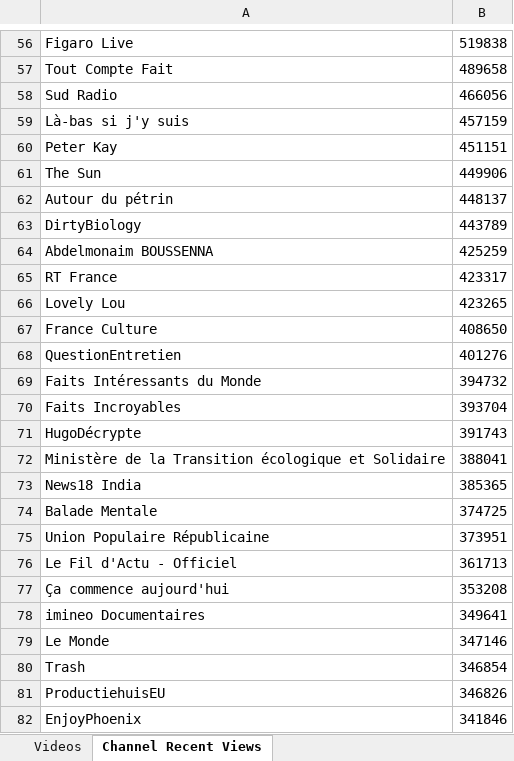
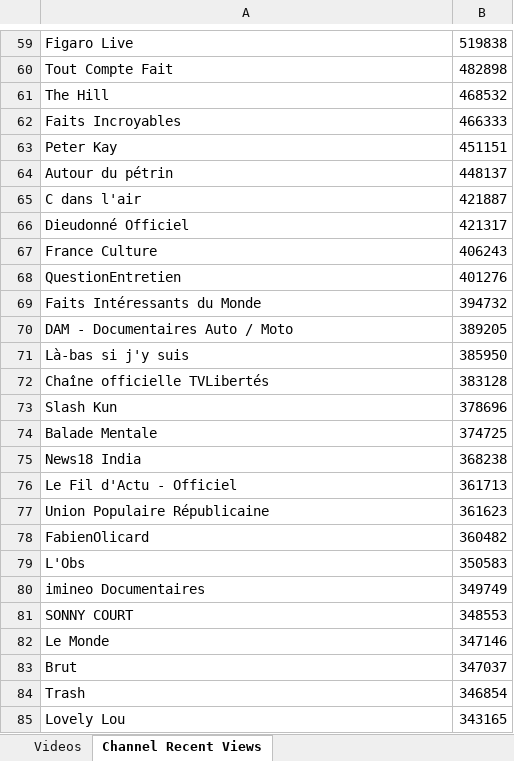
Before and after one commit to pnbt/youtube-transparency, an Excel workbook: app/assets/data/info/evo-france-info-3days-r.xlsx, sheet Channel Recent Views, drawn as a sheet; only a part is shown, gaps mark what is left out; the shorter side is filled out with more unchanged rows; values as stored, in another font and other column widths than the file's, no borders; removed rows and columns are numbered as before the commit, all else as after; the diff covers the shown part only; the diff names each change by its address in the sheet, - before the commit and + after, or states it on an @@ line.

```diff
--- a/app/assets/data/info/evo-france-info-3days-r.xlsx (sheet Channel Recent Views)
+++ b/app/assets/data/info/evo-france-info-3days-r.xlsx (sheet Channel Recent Views)
-B60: 489658
+B60: 482898
-row 58: Sud Radio | 466056
-row 59: Là-bas si j'y suis | 457159
+row 61: The Hill | 468532
+row 62: Faits Incroyables | 466333
-row 61: The Sun | 449906
-row 63: DirtyBiology | 443789
-row 64: Abdelmonaim BOUSSENNA | 425259
-row 65: RT France | 423317
-row 66: Lovely Lou | 423265
+row 65: C dans l'air | 421887
+row 66: Dieudonné Officiel | 421317
-B67: 408650
+B67: 406243
-row 70: Faits Incroyables | 393704
-row 71: HugoDécrypte | 391743
-row 72: Ministère de la Transition écologique et Solidaire | 388041
-row 73: News18 India | 385365
+row 70: DAM - Documentaires Auto / Moto | 389205
+row 71: Là-bas si j'y suis | 385950
+row 72: Chaîne officielle TVLibertés | 383128
+row 73: Slash Kun | 378696
-row 75: Union Populaire Républicaine | 373951
+row 75: News18 India | 368238
-row 77: Ça commence aujourd'hui | 353208
+row 77: Union Populaire Républicaine | 361623
+row 78: FabienOlicard | 360482
+row 79: L'Obs | 350583
-B80: 349641
+B80: 349749
+row 81: SONNY COURT | 348553
+row 83: Brut | 347037
-row 81: ProductiehuisEU | 346826
+row 85: Lovely Lou | 343165
```
Also changed, not shown: 351 added rows, 361 removed rows, 290 moved rows and 73 edited cells elsewhere in this sheet, sheet Videos, app/assets/data/info/evo-france-info-3days-v.xlsx, app/assets/data/info/evo-france-info-month-r.xlsx, 10 other files.
